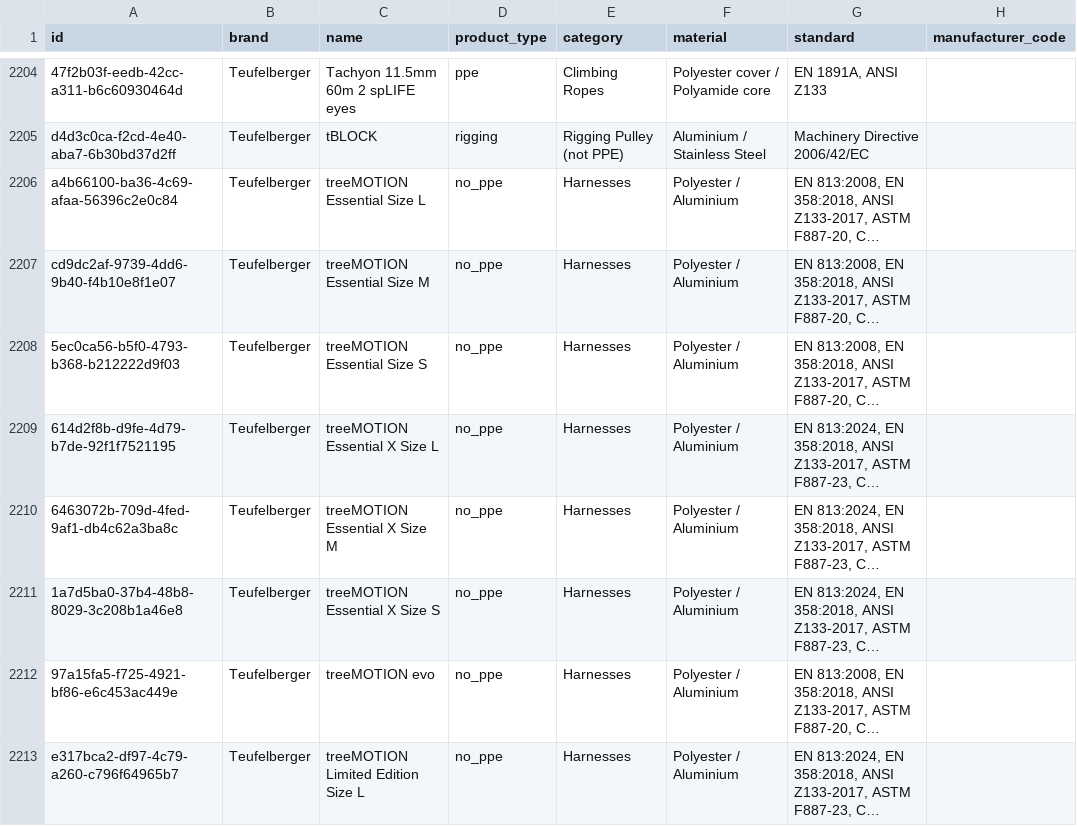
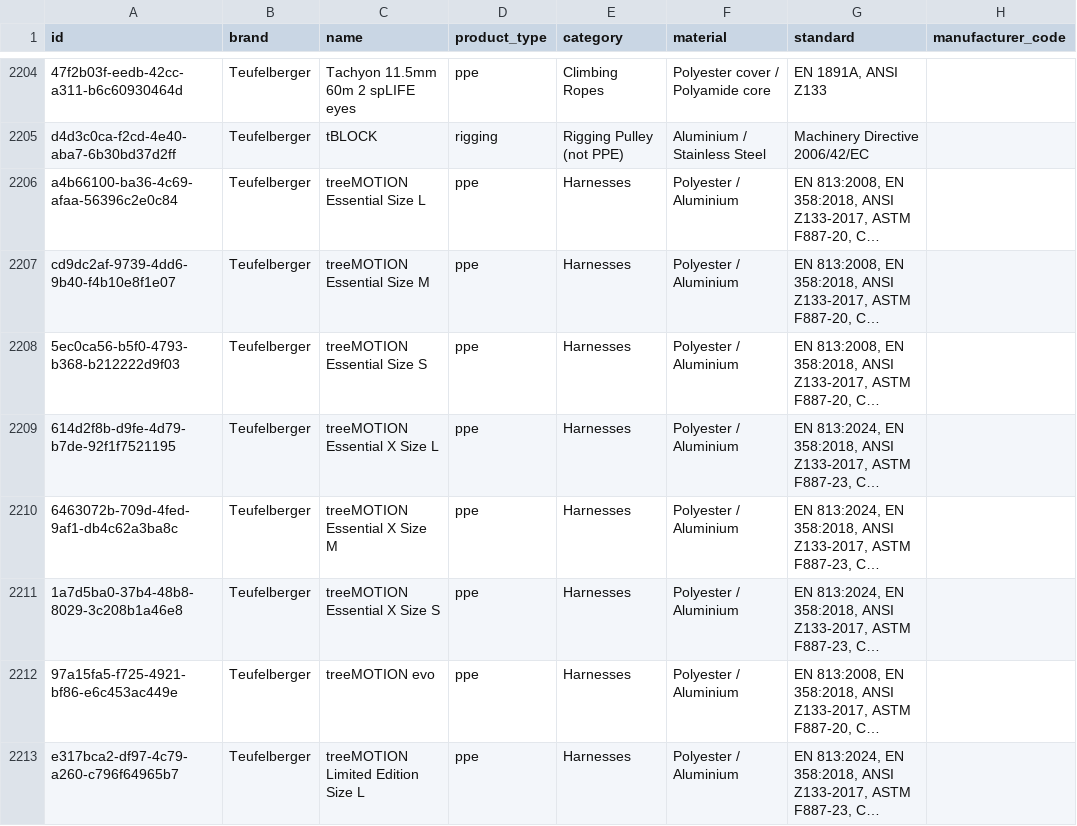
Before and after one commit to Gearonimo-app/gearonimo, a CSV file: catalog/producten.csv, drawn as a sheet; only a part is shown, gaps mark what is left out; long unchanged cells end in …; the diff covers the shown part only; the diff names each change by its address in the sheet, - before the commit and + after, or states it on an @@ line.

```diff
--- a/catalog/producten.csv
+++ b/catalog/producten.csv
-D2206:D2213 (product_type): no_ppe
+D2206:D2213 (product_type): ppe
```
Also changed, not shown: 19 edited cells elsewhere in this file, 4 other files.
